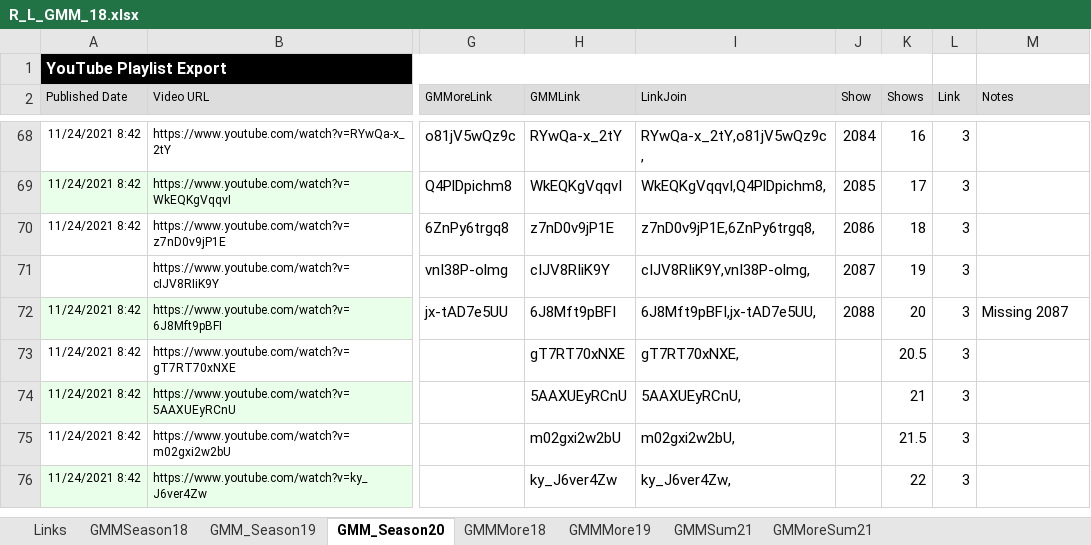
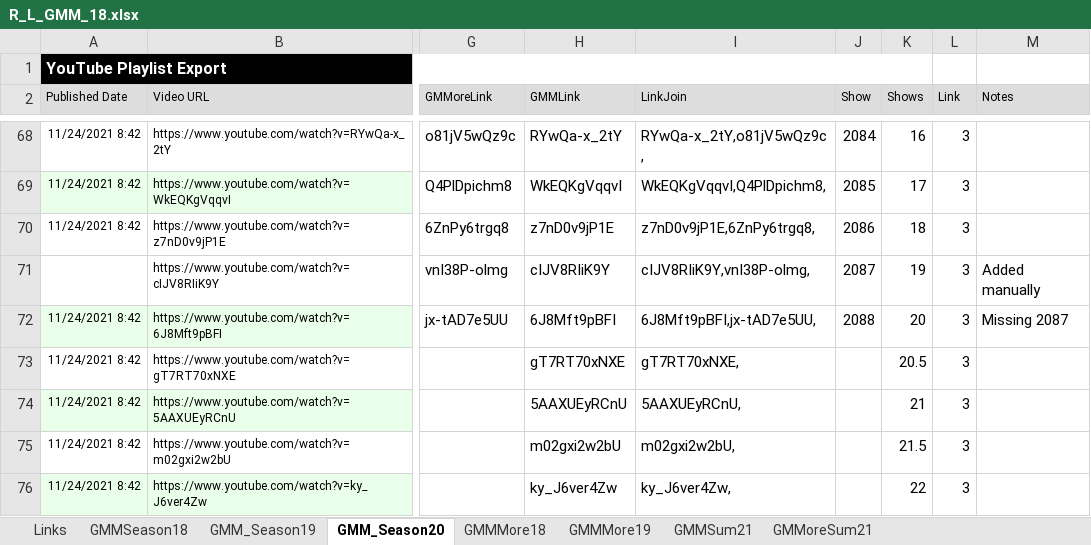
Before and after one commit to grubbub/gmm-more, an Excel workbook: Spreadsheets/R_L_GMM_18.xlsx, sheet GMM_Season20, drawn as a sheet; only a part is shown, gaps mark what is left out; values as stored, in another font and other column widths than the file's, no borders; the diff names each change by its address in the sheet, - before the commit and + after, or states it on an @@ line.

```diff
--- a/Spreadsheets/R_L_GMM_18.xlsx (sheet GMM_Season20)
+++ b/Spreadsheets/R_L_GMM_18.xlsx (sheet GMM_Season20)
-M71 (Notes): (empty)
+M71 (Notes): Added manually
```
Also changed, not shown: 2 other files.
